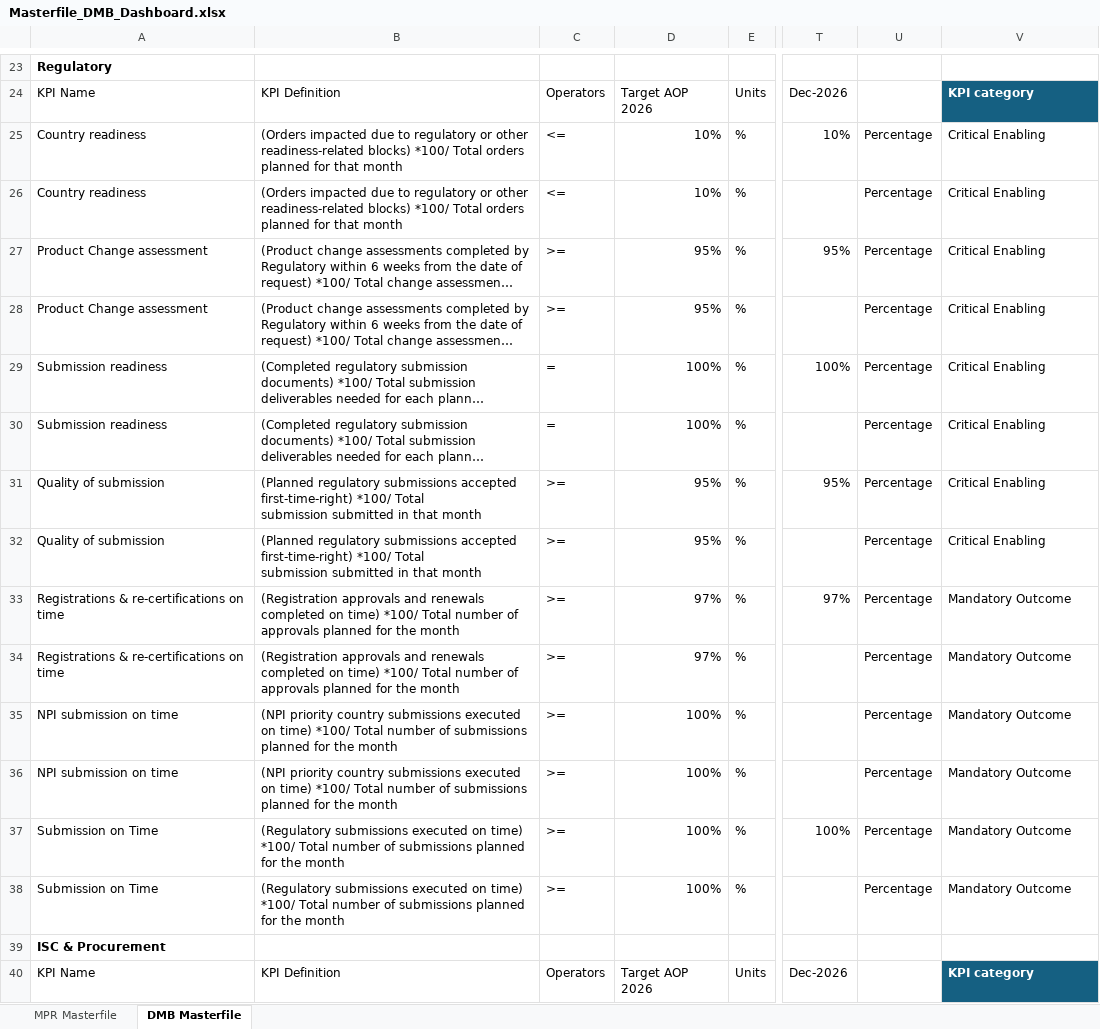
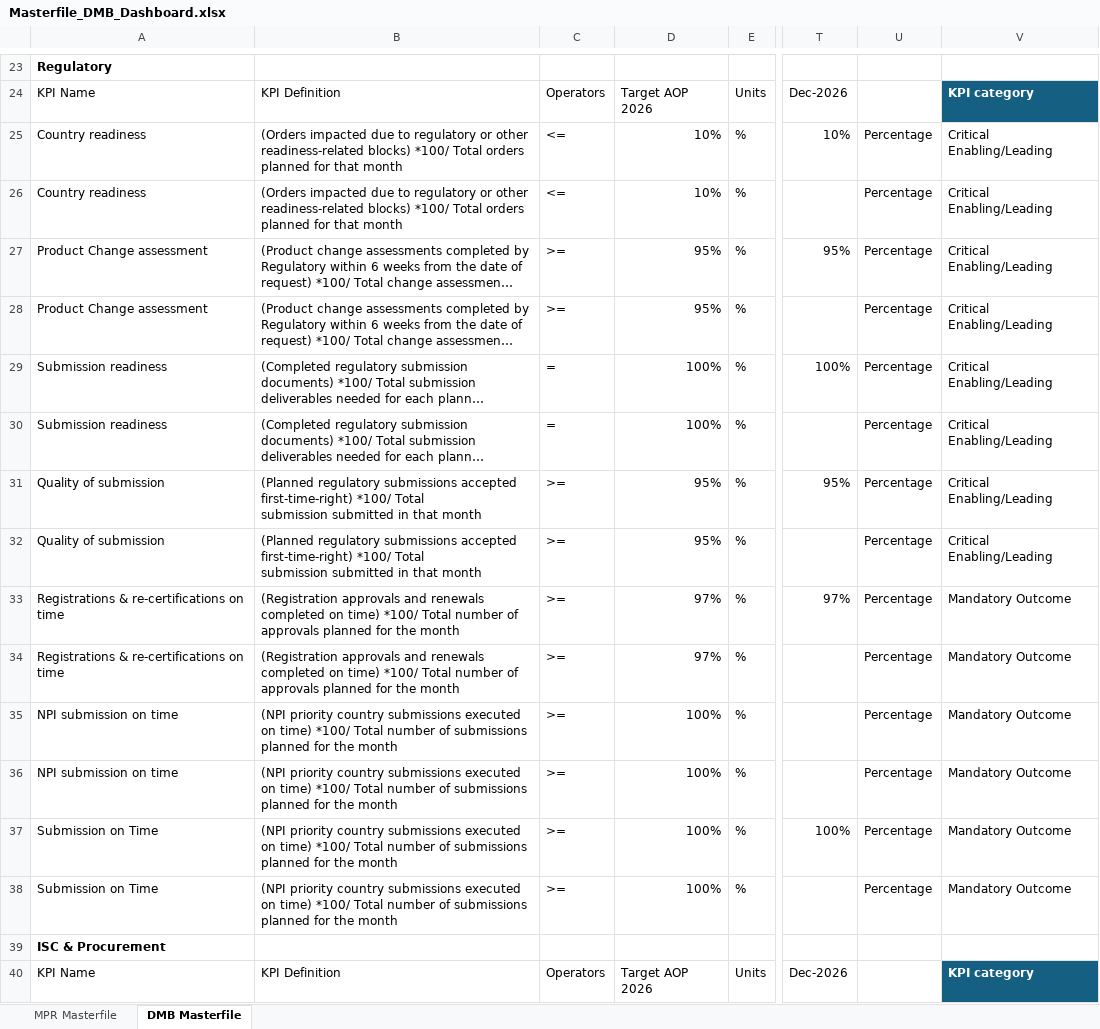
Before and after one commit to pratibha131/DMB-Dashboard, an Excel workbook: data/Masterfile_DMB_Dashboard.xlsx, sheet DMB Masterfile, drawn as a sheet; only a part is shown, gaps mark what is left out; long unchanged cells end in …; values as stored, in another font and other column widths than the file's, no borders; table styles not drawn; the diff covers the shown part only; the diff names each change by its address in the sheet, - before the commit and + after, or states it on an @@ line.

Commit message:
Auto-sync Masterfile_DMB_Dashboard.xlsx from SharePoint via live sync

```diff
--- a/data/Masterfile_DMB_Dashboard.xlsx (sheet DMB Masterfile)
+++ b/data/Masterfile_DMB_Dashboard.xlsx (sheet DMB Masterfile)
-V25:V32: Critical Enabling
+V25:V32: Critical Enabling/Leading
-B37:B38: (Regulatory submissions executed…
+B37:B38: (NPI priority country submissions executed…
```
Also changed, not shown: 164 edited cells elsewhere in this sheet, sheet MPR Masterfile, hidden cells.
